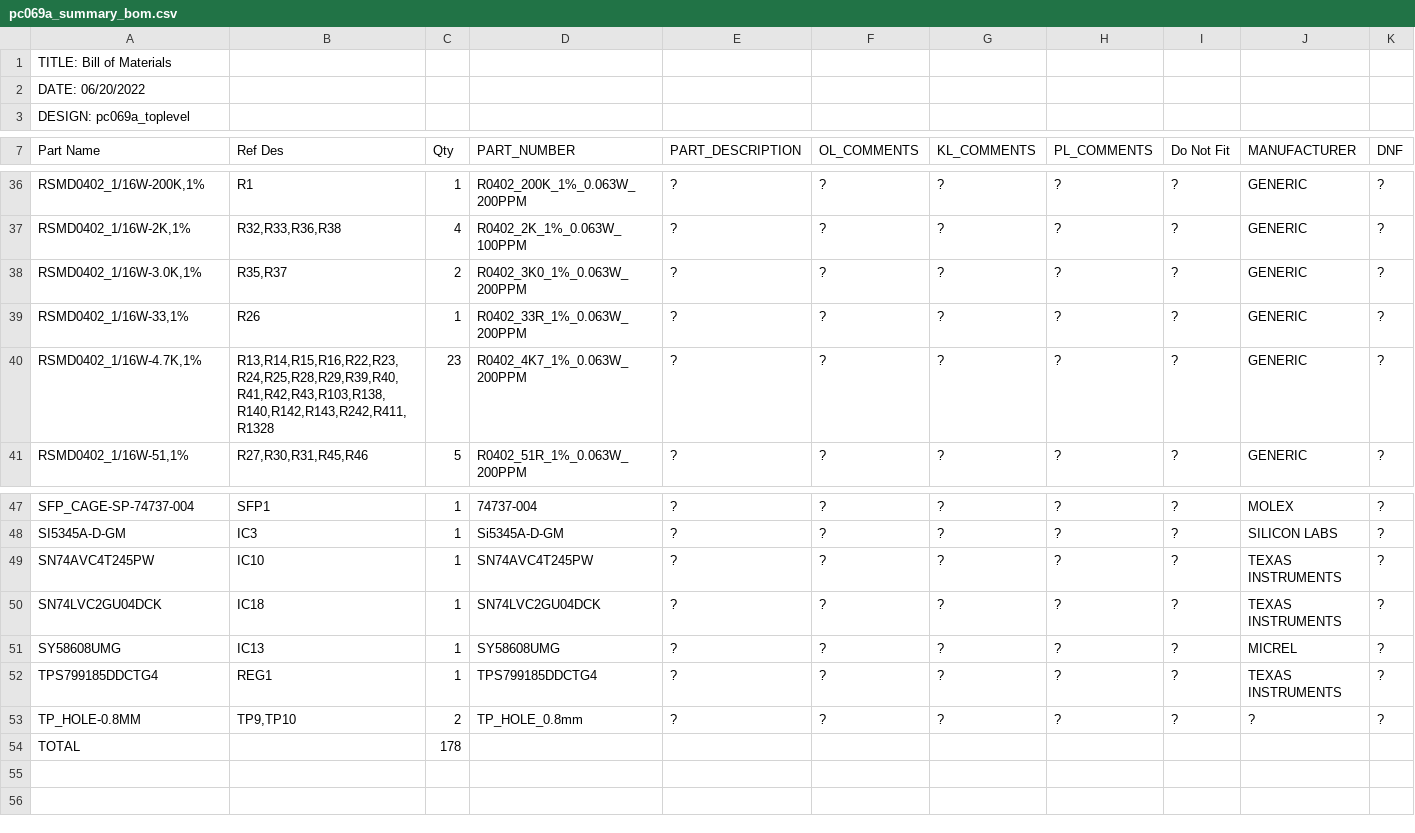
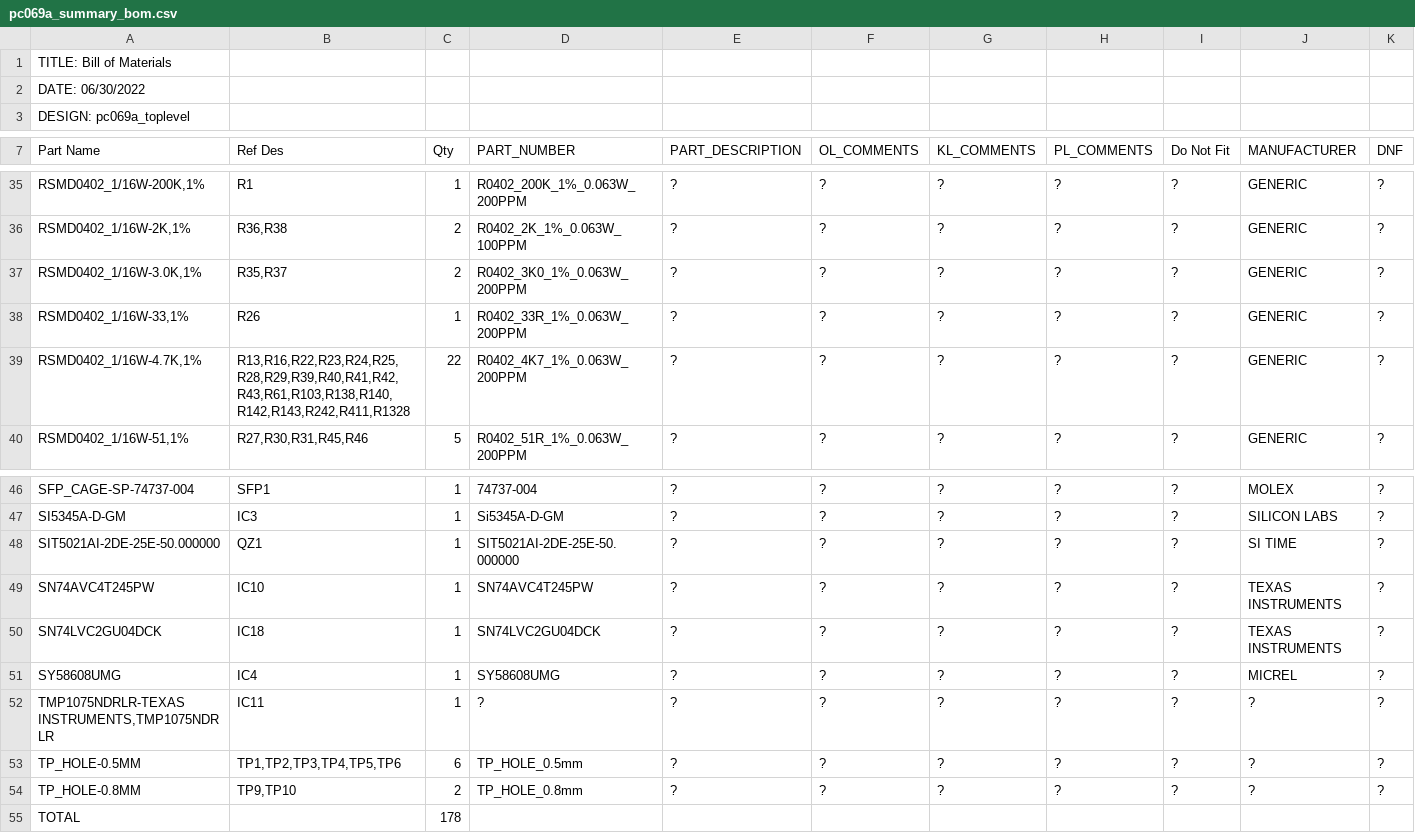
Before and after one commit to uob-hep-cad/uob-hep-template, a CSV file: hardware/Cadence/worklib/pc069a_toplevel/bom/pc069a_summary_bom.csv, drawn as a sheet; only a part is shown, gaps mark what is left out; addresses are those after the commit; the diff covers the shown part only; the diff names each change by its address in the sheet, - before the commit and + after, or states it on an @@ line.

```diff
--- a/hardware/Cadence/worklib/pc069a_toplevel/bom/pc069a_summary_bom.csv
+++ b/hardware/Cadence/worklib/pc069a_toplevel/bom/pc069a_summary_bom.csv
-A2 (Part Name): DATE: 06/20/2022
+A2 (Part Name): DATE: 06/30/2022
-B36 (Ref Des): R32,R33,R36,R38
+B36 (Ref Des): R36,R38
-C36 (Qty): 4
+C36 (Qty): 2
-B39 (Ref Des): R13,R14,R15,R16,R22,R23,R24,R25,R28,R29,R39,R40,R41,R42,R43,R103,R138,R140,R142,R143,R242,R411,R1328
+B39 (Ref Des): R13,R16,R22,R23,R24,R25,R28,R29,R39,R40,R41,R42,R43,R61,R103,R138,R140,R142,R143,R242,R411,R1328
-C39 (Qty): 23
+C39 (Qty): 22
+row 48: SIT5021AI-2DE-25E-50.000000 | QZ1 | 1 | SIT5021AI-2DE-25E-50.000000 | ? | ? | ? | ? | ? | SI TIME | ?
-B51 (Ref Des): IC13
+B51 (Ref Des): IC4
-A52 (Part Name): TPS799185DDCTG4
+A52 (Part Name): TMP1075NDRLR-TEXAS INSTRUMENTS,TMP1075NDRLR
-B52 (Ref Des): REG1
+B52 (Ref Des): IC11
-D52 (PART_NUMBER): TPS799185DDCTG4
+D52 (PART_NUMBER): ?
-J52 (MANUFACTURER): TEXAS INSTRUMENTS
+J52 (MANUFACTURER): ?
+row 53: TP_HOLE-0.5MM | TP1,TP2,TP3,TP4,TP5,TP6 | 6 | TP_HOLE_0.5mm | ? | ? | ? | ? | ? | ? | ?
```
Also changed, not shown: 2 added rows, 3 removed rows and 21 edited cells elsewhere in this file, hardware/Cadence/worklib/pc069a_toplevel/bom/pc069a_1perline_bom.csv, hardware/Cadence/worklib/pc069a_toplevel/sch_1/page1.csv, 54 other files.
